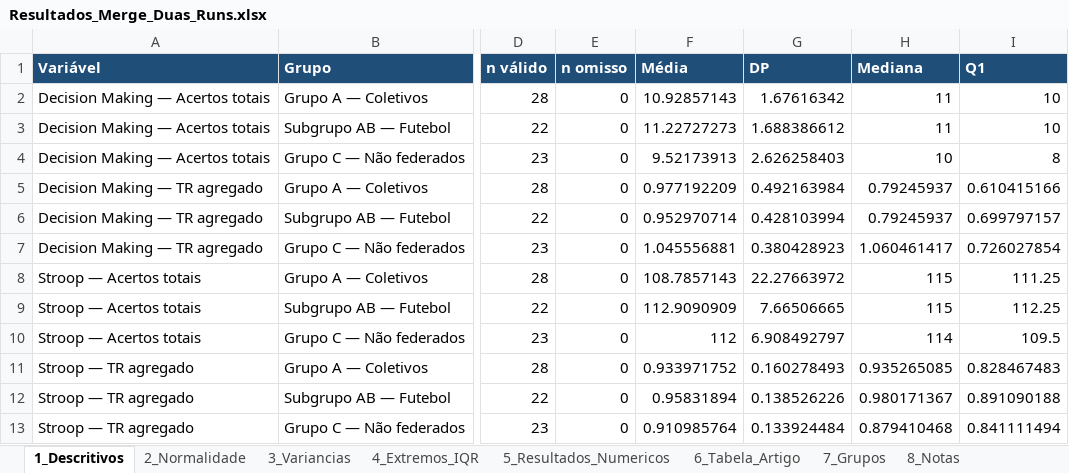
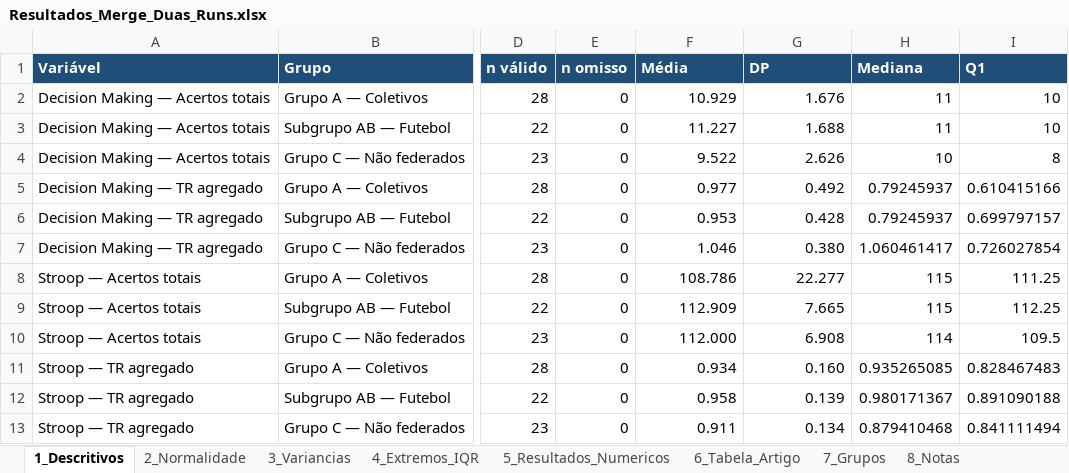
Before and after one commit to brunodireito/NIRS-UC-UMAD, an Excel workbook: data_subjects/Resultados Merge das duas runs/Resultados_Merge_Duas_Runs.xlsx, sheet 1_Descritivos, drawn as a sheet; only a part is shown, gaps mark what is left out; values as stored, in another font and other column widths than the file's, no borders; the diff names each change by its address in the sheet, - before the commit and + after, or states it on an @@ line.

Commit message:
Descritivos Grupo Não Federado

```diff
--- a/data_subjects/Resultados Merge das duas runs/Resultados_Merge_Duas_Runs.xlsx (sheet 1_Descritivos)
+++ b/data_subjects/Resultados Merge das duas runs/Resultados_Merge_Duas_Runs.xlsx (sheet 1_Descritivos)
-F2 (Média): 10.92857143
+F2 (Média): 10.929
-G2 (DP): 1.67616342
+G2 (DP): 1.676
-F3 (Média): 11.22727273
+F3 (Média): 11.227
-G3 (DP): 1.688386612
+G3 (DP): 1.688
-F4 (Média): 9.52173913
+F4 (Média): 9.522
-G4 (DP): 2.626258403
+G4 (DP): 2.626
-F5 (Média): 0.977192209
+F5 (Média): 0.977
-G5 (DP): 0.492163984
+G5 (DP): 0.492
-F6 (Média): 0.952970714
+F6 (Média): 0.953
-G6 (DP): 0.428103994
+G6 (DP): 0.428
-F7 (Média): 1.045556881
+F7 (Média): 1.046
-G7 (DP): 0.380428923
+G7 (DP): 0.380
-F8 (Média): 108.7857143
+F8 (Média): 108.786
-G8 (DP): 22.27663972
+G8 (DP): 22.277
-F9 (Média): 112.9090909
+F9 (Média): 112.909
-G9 (DP): 7.66506665
+G9 (DP): 7.665
-F10 (Média): 112
+F10 (Média): 112.000
-G10 (DP): 6.908492797
+G10 (DP): 6.908
-F11 (Média): 0.933971752
+F11 (Média): 0.934
-G11 (DP): 0.160278493
+G11 (DP): 0.160
-F12 (Média): 0.95831894
+F12 (Média): 0.958
-G12 (DP): 0.138526226
+G12 (DP): 0.139
-F13 (Média): 0.910985764
+F13 (Média): 0.911
-G13 (DP): 0.133924484
+G13 (DP): 0.134
```
Also changed, not shown: 3 other files.
